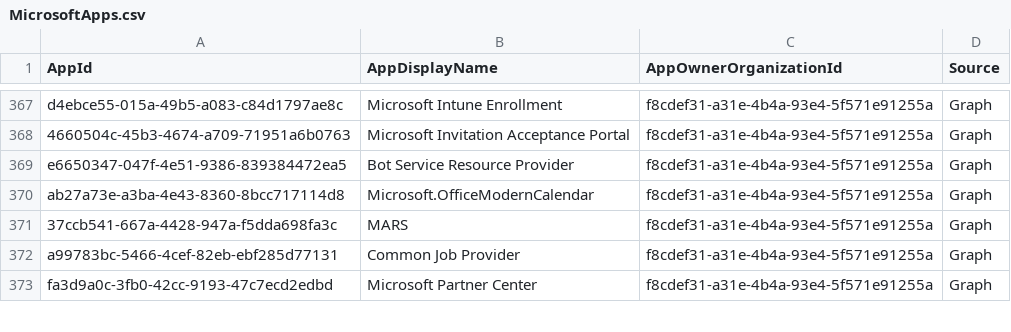
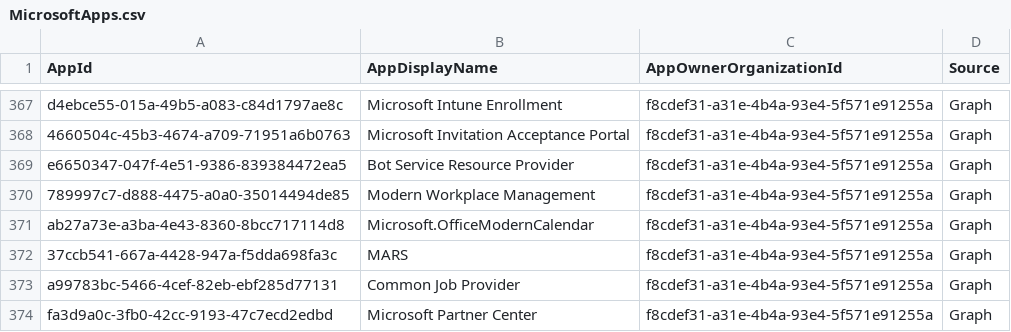
Before and after one commit to merill/microsoft-info, a CSV file: _info/MicrosoftApps.csv, drawn as a sheet; only a part is shown, gaps mark what is left out.

```diff
--- a/_info/MicrosoftApps.csv
+++ b/_info/MicrosoftApps.csv
@@ -369,2 +369,3 @@
 "e6650347-047f-4e51-9386-839384472ea5","Bot Service Resource Provider","f8cdef31-a31e-4b4a-93e4-5f571e91255a","Graph"
+"789997c7-d888-4475-a0a0-35014494de85","Modern Workplace Management","f8cdef31-a31e-4b4a-93e4-5f571e91255a","Graph"
 "ab27a73e-a3ba-4e43-8360-8bcc717114d8","Microsoft.OfficeModernCalendar","f8cdef31-a31e-4b4a-93e4-5f571e91255a","Graph"
```
Also changed, not shown: 1 other file.
